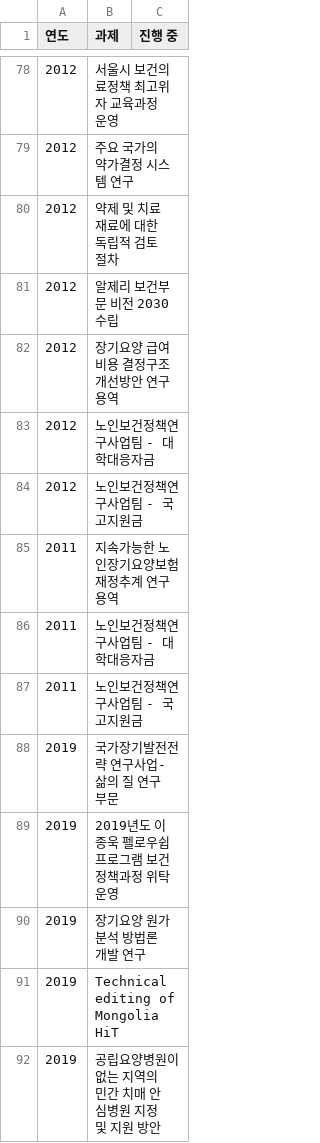
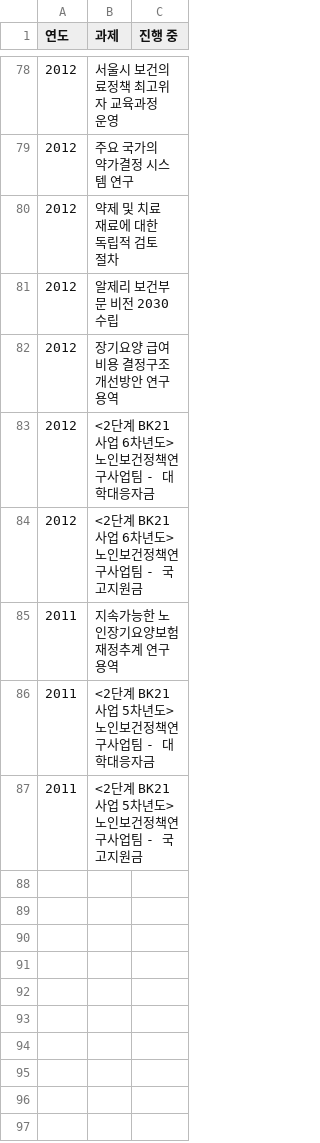
Before and after one commit to Brionyy/heconpol, a CSV file: data/projects.csv, drawn as a sheet; only a part is shown, gaps mark what is left out; the diff covers the shown part only.

```diff
--- a/data/projects.csv
+++ b/data/projects.csv
@@ -82,11 +82,6 @@
 2012,장기요양 급여비용 결정구조 개선방안 연구용역,
-2012,노인보건정책연구사업팀 - 대학대응자금,
-2012,노인보건정책연구사업팀 - 국고지원금,
+2012,<2단계 BK21사업 6차년도> 노인보건정책연구사업팀 - 대학대응자금,
+2012,<2단계 BK21사업 6차년도> 노인보건정책연구사업팀 - 국고지원금,
 2011,지속가능한 노인장기요양보험 재정추계 연구용역,
-2011,노인보건정책연구사업팀 - 대학대응자금,
-2011,노인보건정책연구사업팀 - 국고지원금,
-2019,국가장기발전전략 연구사업- 삶의 질 연구 부문,
-2019,2019년도 이종욱 펠로우쉽 프로그램 보건정책과정 위탁 운영,
-2019,장기요양 원가분석 방법론 개발 연구,
-2019,Technical editing of Mongolia HiT,
-2019,공립요양병원이 없는 지역의 민간 치매 안심병원 지정 및 지원 방안,
+2011,<2단계 BK21사업 5차년도> 노인보건정책연구사업팀 - 대학대응자금,
+2011,<2단계 BK21사업 5차년도> 노인보건정책연구사업팀 - 국고지원금,
```
Also changed, not shown: 51 removed rows and 8 edited cells elsewhere in this file, data/alumni.csv, data/news.csv, 21 other files.
